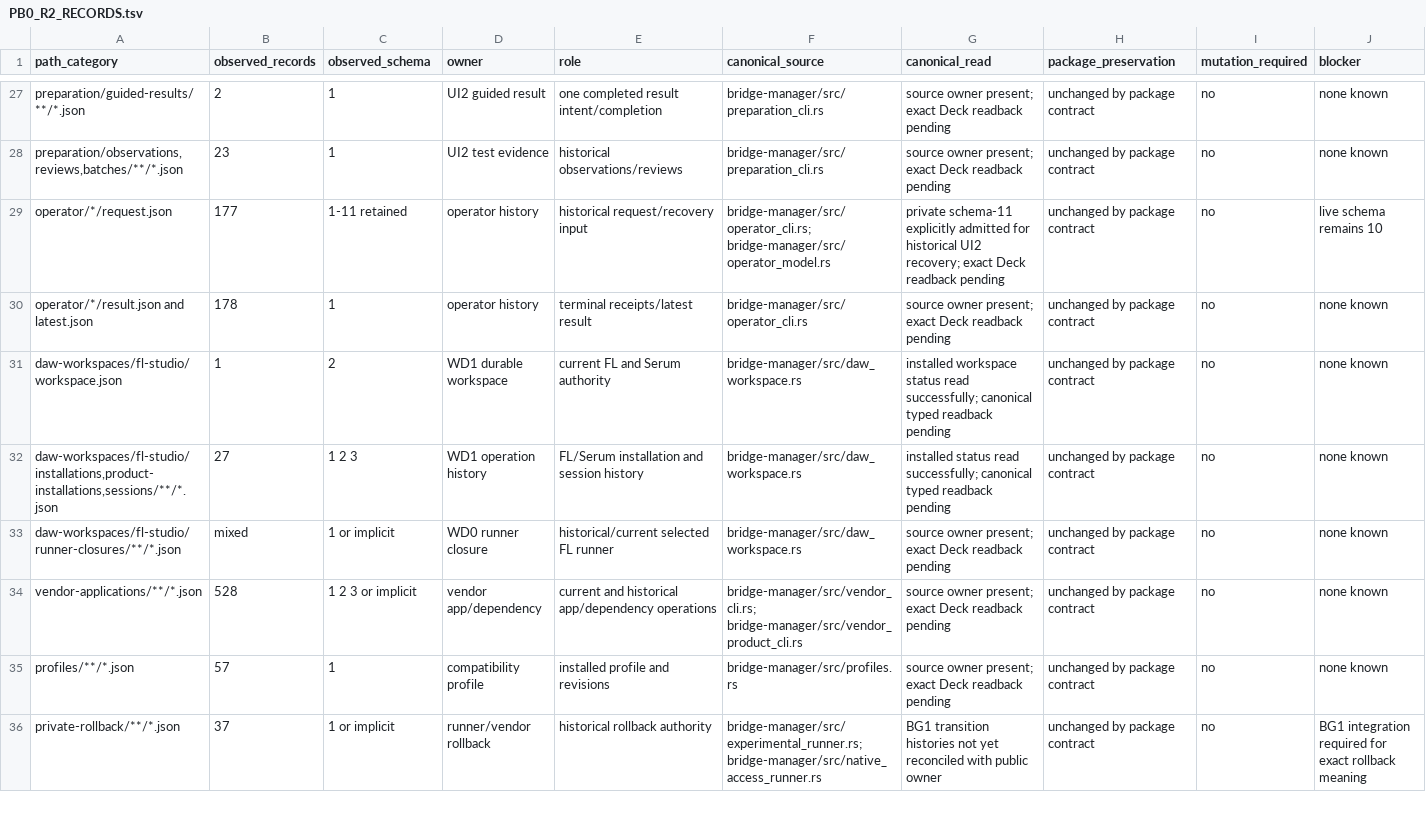
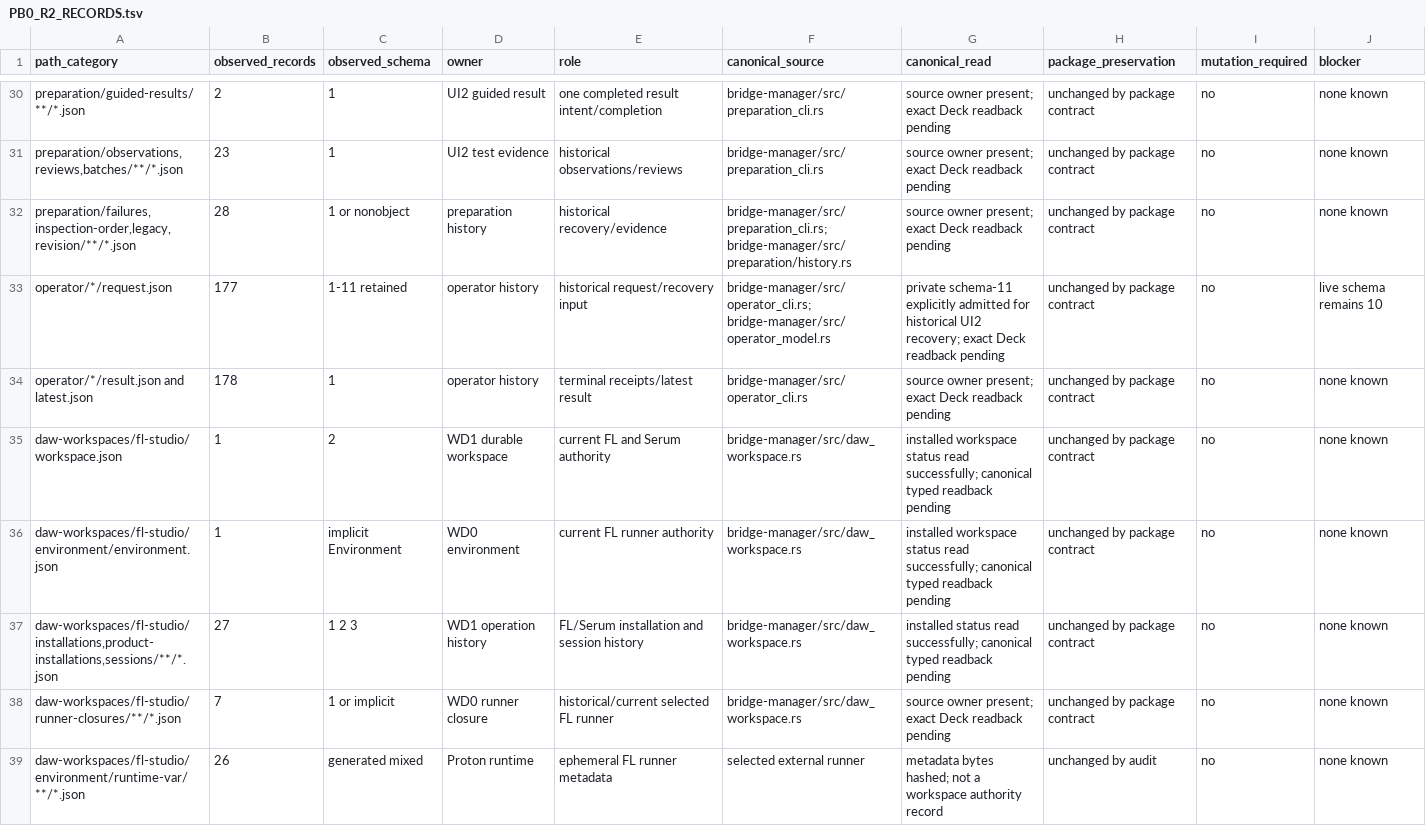
Before and after one commit to kasselvania/Linux-VST-bridge, a TSV file: docs/PB0_R2_RECORDS.tsv, drawn as a sheet; only a part is shown, gaps mark what is left out; the shorter side is filled out with more unchanged rows; the diff covers the shown part only.

Commit message:
Complete PB0-R2 record category coverage

```diff
--- a/docs/PB0_R2_RECORDS.tsv
+++ b/docs/PB0_R2_RECORDS.tsv
@@ -28,2 +31,3 @@ preparation/guided-results/**/*.json	2	1	UI2 guided result	one completed result
 preparation/observations,reviews,batches/**/*.json	23	1	UI2 test evidence	historical observations/reviews	bridge-manager/src/preparation_cli.rs	source owner present; exact Deck readback pending	unchanged by package contract	no	none known
+preparation/failures,inspection-order,legacy,revision/**/*.json	28	1 or nonobject	preparation history	historical recovery/evidence	bridge-manager/src/preparation_cli.rs; bridge-manager/src/preparation/history.rs	source owner present; exact Deck readback pending	unchanged by package contract	no	none known
 operator/*/request.json	177	1-11 retained	operator history	historical request/recovery input	bridge-manager/src/operator_cli.rs; bridge-manager/src/operator_model.rs	private schema-11 explicitly admitted for historical UI2 recovery; exact Deck readback pending	unchanged by package contract	no	live schema remains 10
@@ -31,3 +35,5 @@ operator/*/result.json and latest.json	178	1	operator history	terminal receipts/
 daw-workspaces/fl-studio/workspace.json	1	2	WD1 durable workspace	current FL and Serum authority	bridge-manager/src/daw_workspace.rs	installed workspace status read successfully; canonical typed readback pending	unchanged by package contract	no	none known
+daw-workspaces/fl-studio/environment/environment.json	1	implicit Environment	WD0 environment	current FL runner authority	bridge-manager/src/daw_workspace.rs	installed workspace status read successfully; canonical typed readback pending	unchanged by package contract	no	none known
 daw-workspaces/fl-studio/installations,product-installations,sessions/**/*.json	27	1 2 3	WD1 operation history	FL/Serum installation and session history	bridge-manager/src/daw_workspace.rs	installed status read successfully; canonical typed readback pending	unchanged by package contract	no	none known
-daw-workspaces/fl-studio/runner-closures/**/*.json	mixed	1 or implicit	WD0 runner closure	historical/current selected FL runner	bridge-manager/src/daw_workspace.rs	source owner present; exact Deck readback pending	unchanged by package contract	no	none known
+daw-workspaces/fl-studio/runner-closures/**/*.json	7	1 or implicit	WD0 runner closure	historical/current selected FL runner	bridge-manager/src/daw_workspace.rs	source owner present; exact Deck readback pending	unchanged by package contract	no	none known
+daw-workspaces/fl-studio/environment/runtime-var/**/*.json	26	generated mixed	Proton runtime	ephemeral FL runner metadata	selected external runner	metadata bytes hashed; not a workspace authority record	unchanged by audit	no	none known
```
Also changed, not shown: 7 added rows elsewhere in this file, 1 other file.
